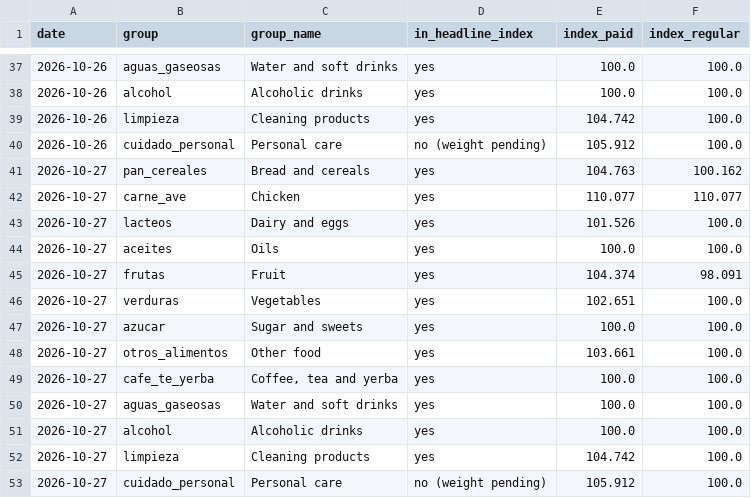
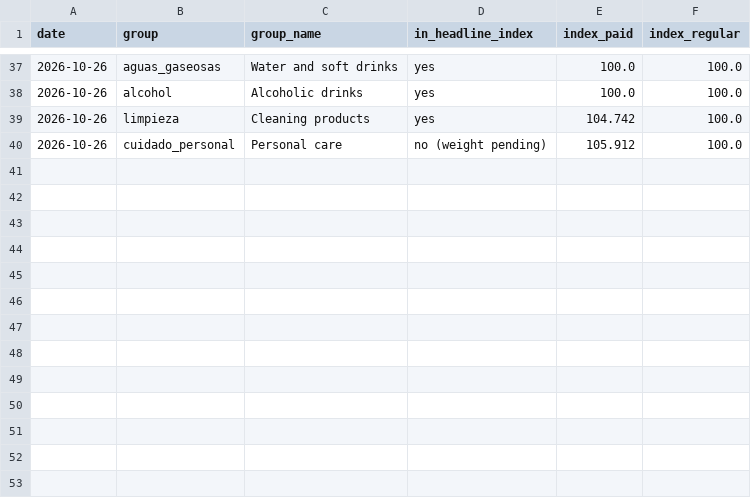
Before and after one commit to ramonpepapolo-lang/la-canasta, a CSV file: index/groups.csv, drawn as a sheet; only a part is shown, gaps mark what is left out; the diff names each change by its address in the sheet, - before the commit and + after, or states it on an @@ line.

```diff
--- a/index/groups.csv
+++ b/index/groups.csv
-row 41: 2026-10-27 | pan_cereales | Bread and cereals | yes | 104.763 | 100.162
-row 42: 2026-10-27 | carne_ave | Chicken | yes | 110.077 | 110.077
-row 43: 2026-10-27 | lacteos | Dairy and eggs | yes | 101.526 | 100.0
-row 44: 2026-10-27 | aceites | Oils | yes | 100.0 | 100.0
-row 45: 2026-10-27 | frutas | Fruit | yes | 104.374 | 98.091
-row 46: 2026-10-27 | verduras | Vegetables | yes | 102.651 | 100.0
-row 47: 2026-10-27 | azucar | Sugar and sweets | yes | 100.0 | 100.0
-row 48: 2026-10-27 | otros_alimentos | Other food | yes | 103.661 | 100.0
-row 49: 2026-10-27 | cafe_te_yerba | Coffee, tea and yerba | yes | 100.0 | 100.0
-row 50: 2026-10-27 | aguas_gaseosas | Water and soft drinks | yes | 100.0 | 100.0
-row 51: 2026-10-27 | alcohol | Alcoholic drinks | yes | 100.0 | 100.0
-row 52: 2026-10-27 | limpieza | Cleaning products | yes | 104.742 | 100.0
-row 53: 2026-10-27 | cuidado_personal | Personal care | no (weight pending) | 105.912 | 100.0
```
Also changed, not shown: index/daily.csv, 7 other files.
